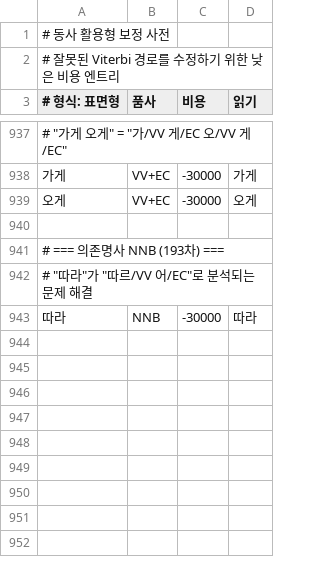
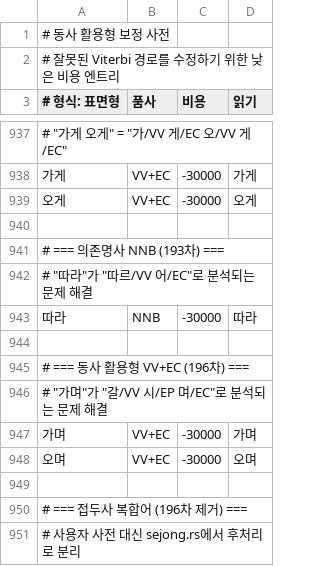
Before and after one commit to hephaex/mecab-ko, a CSV file: data/user-dict/verb-inflections.csv, drawn as a sheet; only a part is shown, gaps mark what is left out.

```diff
--- a/data/user-dict/verb-inflections.csv
+++ b/data/user-dict/verb-inflections.csv
@@ -943 +943,9 @@
 따라,NNB,-30000,따라
+
+# === 동사 활용형 VV+EC (196차) ===
+# "가며"가 "갈/VV 시/EP 며/EC"로 분석되는 문제 해결
+가며,VV+EC,-30000,가며
+오며,VV+EC,-30000,오며
+
+# === 접두사 복합어 (196차 제거) ===
+# 사용자 사전 대신 sejong.rs에서 후처리로 분리
```
Also changed, not shown: 1 other file.
